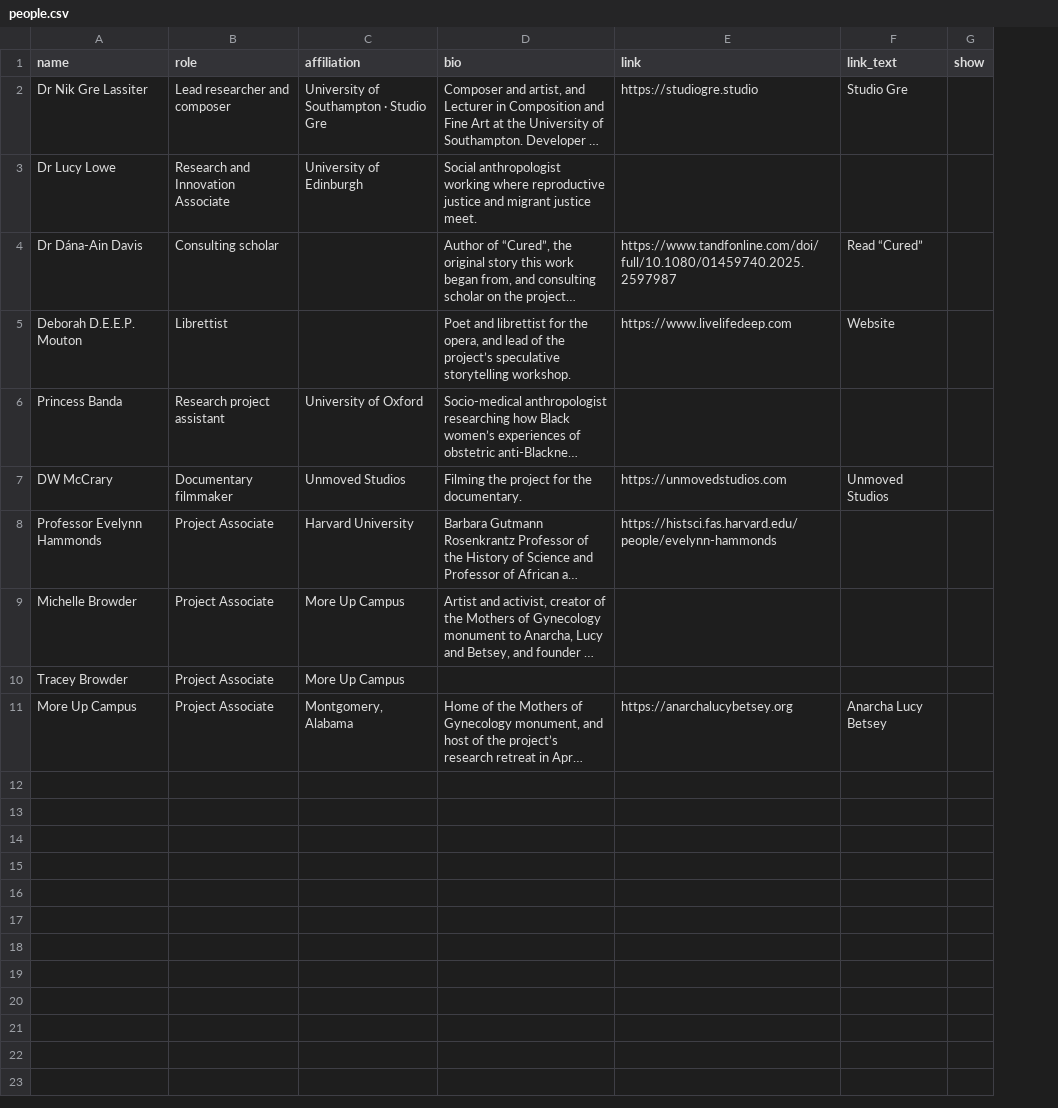
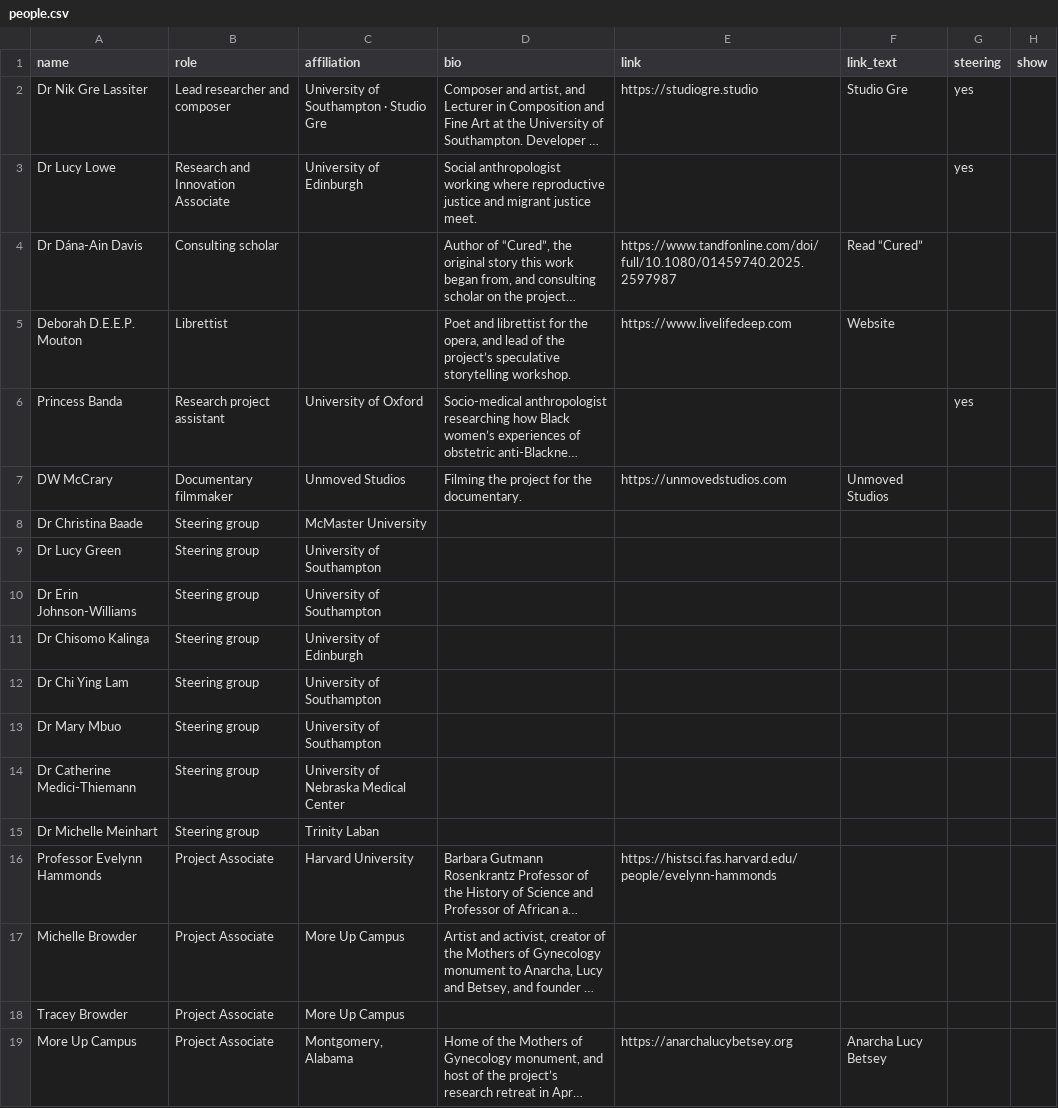
Before and after one commit to NGL-cpu/ECthreads, a CSV file: data/people.csv, drawn as a sheet; long unchanged cells end in …; the diff names each change by its address in the sheet, - before the commit and + after, or states it on an @@ line.

```diff
--- a/data/people.csv
+++ b/data/people.csv
+column G (steering), rows 2-6: yes | yes |  |  | yes
+row 8: Dr Christina Baade | Steering group | McMaster University
+row 9: Dr Lucy Green | Steering group | University of Southampton
+row 10: Dr Erin Johnson-Williams | Steering group | University of Southampton
+row 11: Dr Chisomo Kalinga | Steering group | University of Edinburgh
+row 12: Dr Chi Ying Lam | Steering group | University of Southampton
+row 13: Dr Mary Mbuo | Steering group | University of Southampton
+row 14: Dr Catherine Medici-Thiemann | Steering group | University of Nebraska Medical Center
+row 15: Dr Michelle Meinhart | Steering group | Trinity Laban
```
Also changed, not shown: 3 other files.
